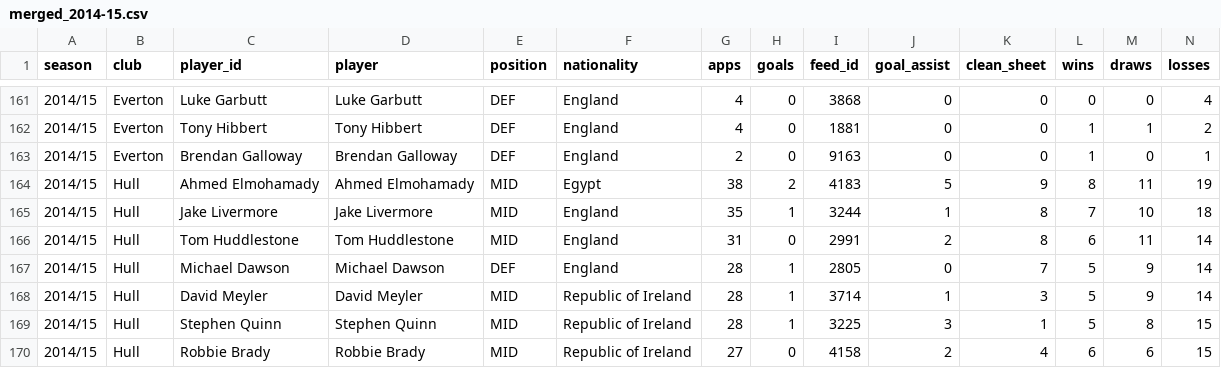
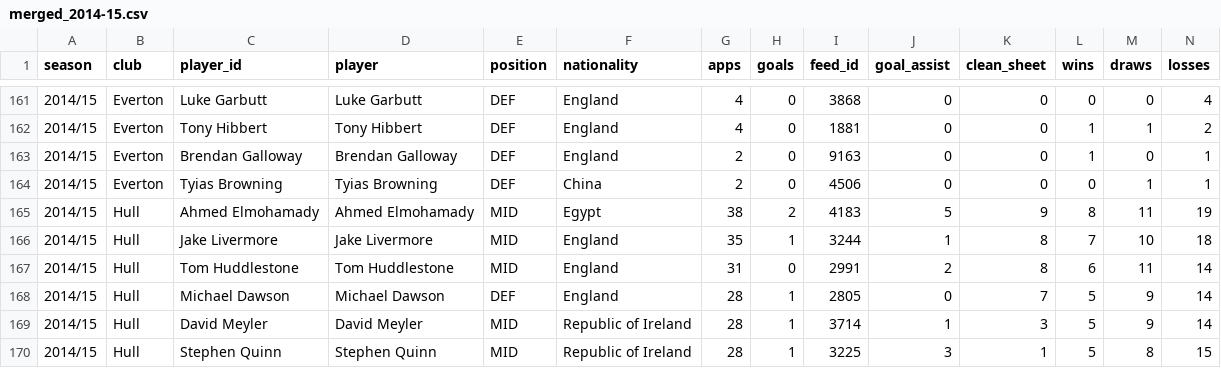
Before and after one commit to 404craig/D2T, a CSV file: docs/cards/feed/merged_2014-15.csv, drawn as a sheet; only a part is shown, gaps mark what is left out; the shorter side is filled out with more unchanged rows; rows hold the shown columns only; the diff names each change by its address in the sheet, - before the commit and + after, or states it on an @@ line.

```diff
--- a/docs/cards/feed/merged_2014-15.csv
+++ b/docs/cards/feed/merged_2014-15.csv
+row 164: 2014/15 | Everton | Tyias Browning | Tyias Browning | DEF | China | 2 | 0 | 4506 | 0 | 0 | 0 | 1 | 1
```
Also changed, not shown: docs/cards/feed/merged_2011-12.csv, 40 other files.
